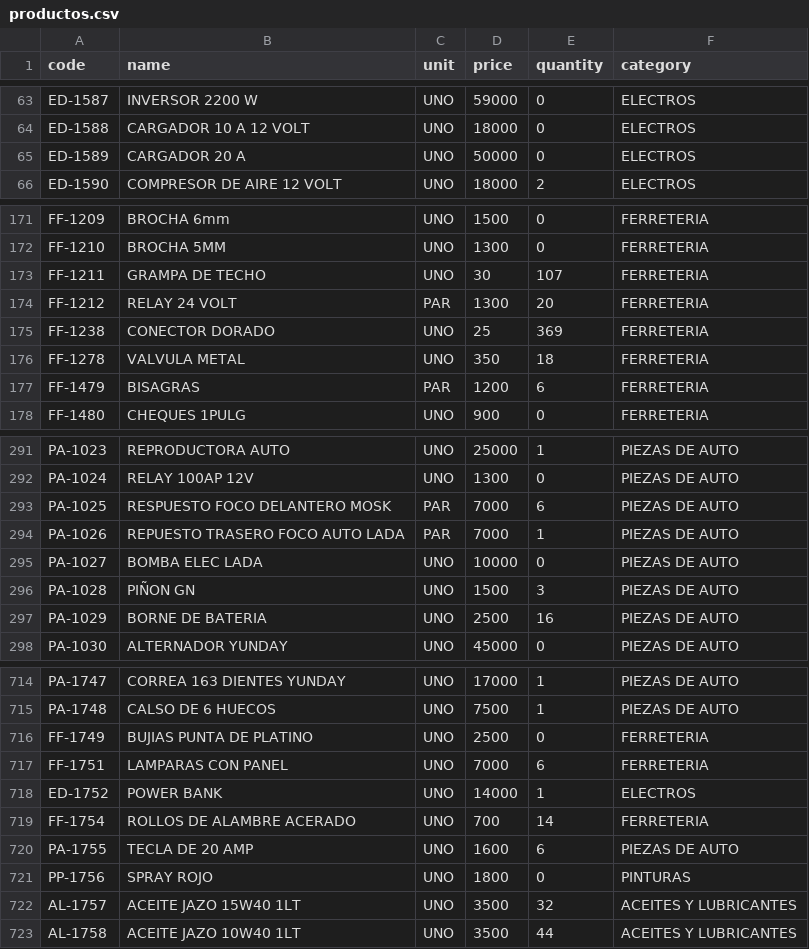
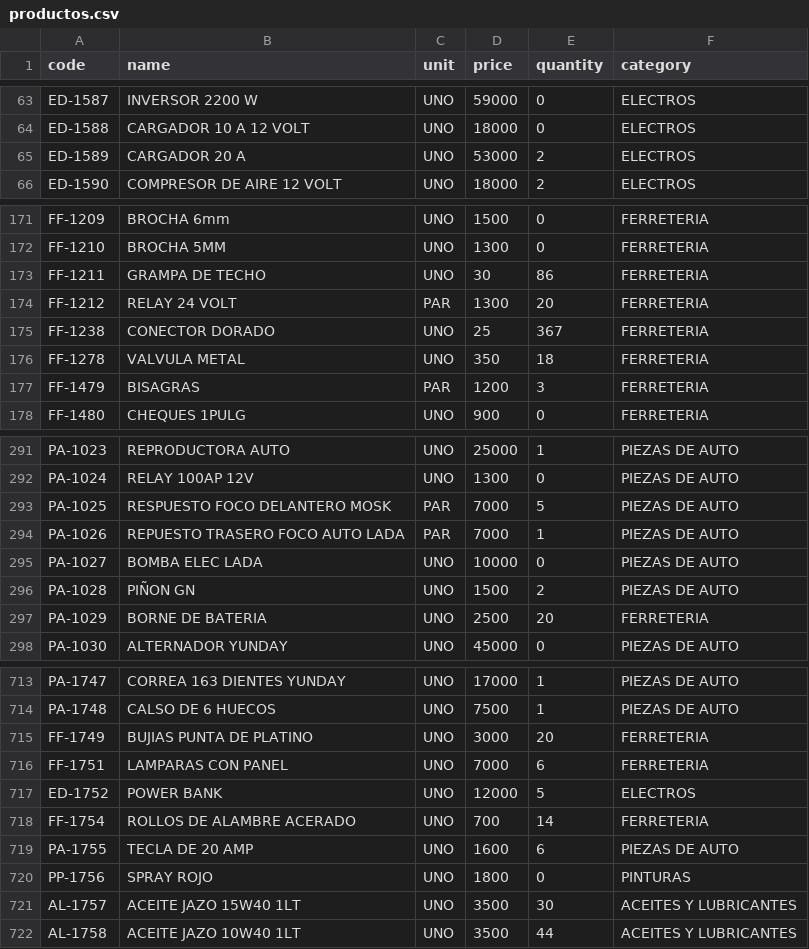
Before and after one commit to rodysmateo/mis-datos-EMA, a CSV file: productos.csv, drawn as a sheet; only a part is shown, gaps mark what is left out; the diff covers the shown part only.

```diff
--- a/productos.csv
+++ b/productos.csv
@@ -64,3 +64,3 @@ code,name,unit,price,quantity,category
 "ED-1588","CARGADOR 10 A 12 VOLT",UNO,"18000",0,"ELECTROS",
-"ED-1589","CARGADOR 20 A",UNO,"50000",0,"ELECTROS",
+"ED-1589","CARGADOR 20 A",UNO,"53000",2,"ELECTROS",
 "ED-1590","COMPRESOR DE AIRE 12 VOLT",UNO,"18000",2,"ELECTROS",
@@ -172,7 +172,7 @@ code,name,unit,price,quantity,category
 "FF-1210","BROCHA 5MM",UNO,"1300",0,"FERRETERIA",
-"FF-1211","GRAMPA DE TECHO",UNO,"30",107,"FERRETERIA",
+"FF-1211","GRAMPA DE TECHO",UNO,"30",86,"FERRETERIA",
 "FF-1212","RELAY 24 VOLT",PAR,"1300",20,"FERRETERIA",
-"FF-1238","CONECTOR DORADO",UNO,"25",369,"FERRETERIA",
+"FF-1238","CONECTOR DORADO",UNO,"25",367,"FERRETERIA",
 "FF-1278","VALVULA METAL",UNO,"350",18,"FERRETERIA",
-"FF-1479","BISAGRAS",PAR,"1200",6,"FERRETERIA",
+"FF-1479","BISAGRAS",PAR,"1200",3,"FERRETERIA",
 "FF-1480","CHEQUES 1PULG",UNO,"900",0,"FERRETERIA",
@@ -292,7 +292,7 @@ code,name,unit,price,quantity,category
 "PA-1024","RELAY 100AP 12V",UNO,"1300",0,"PIEZAS DE AUTO",
-"PA-1025","RESPUESTO FOCO DELANTERO MOSK",PAR,"7000",6,"PIEZAS DE AUTO",
+"PA-1025","RESPUESTO FOCO DELANTERO MOSK",PAR,"7000",5,"PIEZAS DE AUTO",
 "PA-1026","REPUESTO TRASERO FOCO AUTO LADA",PAR,"7000",1,"PIEZAS DE AUTO",
 "PA-1027","BOMBA ELEC LADA",UNO,"10000",0,"PIEZAS DE AUTO",
-"PA-1028","PIÑON GN",UNO,"1500",3,"PIEZAS DE AUTO",
-"PA-1029","BORNE DE BATERIA",UNO,"2500",16,"PIEZAS DE AUTO",
+"PA-1028","PIÑON GN",UNO,"1500",2,"PIEZAS DE AUTO",
+"PA-1029","BORNE DE BATERIA",UNO,"2500",20,"FERRETERIA",
 "PA-1030","ALTERNADOR YUNDAY",UNO,"45000",0,"PIEZAS DE AUTO",
@@ -715,5 +714,5 @@ code,name,unit,price,quantity,category
 "PA-1748","CALSO DE 6 HUECOS",UNO,"7500",1,"PIEZAS DE AUTO",
-"FF-1749","BUJIAS PUNTA DE PLATINO",UNO,"2500",0,"FERRETERIA",
+"FF-1749","BUJIAS PUNTA DE PLATINO",UNO,"3000",20,"FERRETERIA",
 "FF-1751","LAMPARAS CON PANEL",UNO,"7000",6,"FERRETERIA",
-"ED-1752","POWER BANK",UNO,"14000",1,"ELECTROS",
+"ED-1752","POWER BANK",UNO,"12000",5,"ELECTROS",
 "FF-1754","ROLLOS DE ALAMBRE ACERADO",UNO,"700",14,"FERRETERIA",
@@ -721,3 +720,3 @@ code,name,unit,price,quantity,category
 "PP-1756","SPRAY ROJO",UNO,"1800",0,"PINTURAS",
-"AL-1757","ACEITE JAZO 15W40 1LT",UNO,"3500",32,"ACEITES Y LUBRICANTES",
+"AL-1757","ACEITE JAZO 15W40 1LT",UNO,"3500",30,"ACEITES Y LUBRICANTES",
 "AL-1758","ACEITE JAZO 10W40 1LT",UNO,"3500",44,"ACEITES Y LUBRICANTES",
```
Also changed, not shown: 15 added rows, 1 removed row and 50 edited cells elsewhere in this file, ventas.csv.
